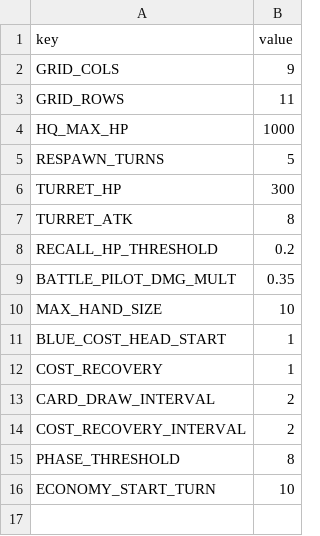
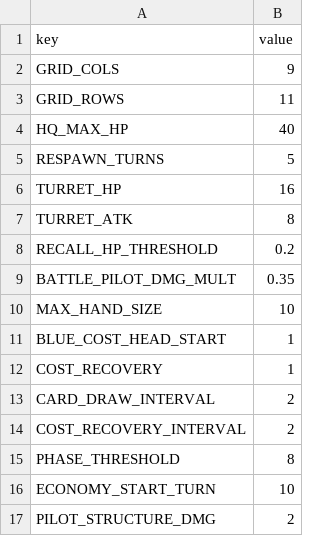
Before and after one commit to toniqat/esports-manager, a CSV file: data/csv/game_config.csv, drawn as a sheet.

```diff
--- a/data/csv/game_config.csv
+++ b/data/csv/game_config.csv
@@ -3,5 +3,5 @@ GRID_COLS,9
 GRID_ROWS,11
-HQ_MAX_HP,1000
+HQ_MAX_HP,40
 RESPAWN_TURNS,5
-TURRET_HP,300
+TURRET_HP,16
 TURRET_ATK,8
@@ -16 +16,2 @@ PHASE_THRESHOLD,8
 ECONOMY_START_TURN,10
+PILOT_STRUCTURE_DMG,2
```
Also changed, not shown: 5 other files.
